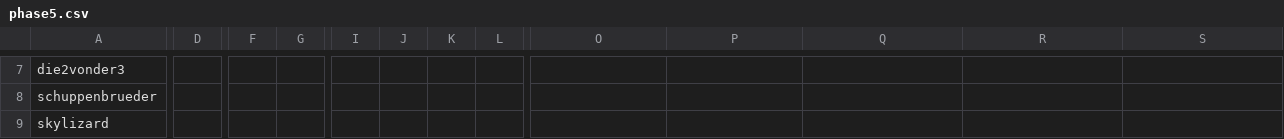
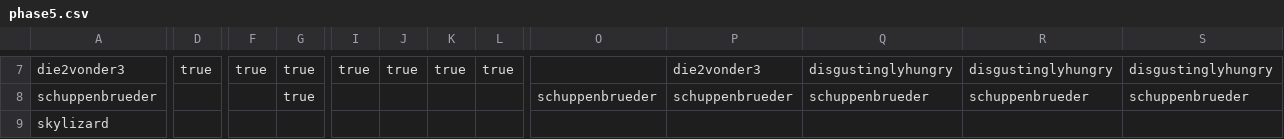
Before and after one commit to sigmareskaliert/sigmareskaliert, a CSV file: _data/pairings/phase5.csv, drawn as a sheet; only a part is shown, gaps mark what is left out; the diff covers the shown part only; the diff names each change by its address in the sheet, - before the commit and + after, or states it on an @@ line.

```diff
--- a/_data/pairings/phase5.csv
+++ b/_data/pairings/phase5.csv
-D7: (empty)
+D7: true
-F7: (empty)
+F7: true
-G7:G8: (empty)
+G7:G8: true
-I7: (empty)
+I7: true
-J7: (empty)
+J7: true
-K7: (empty)
+K7: true
-L7: (empty)
+L7: true
-P7: (empty)
+P7: die2vonder3
-Q7: (empty)
+Q7: disgustinglyhungry
-R7: (empty)
+R7: disgustinglyhungry
-S7: (empty)
+S7: disgustinglyhungry
-O8: (empty)
+O8: schuppenbrueder
-P8: (empty)
+P8: schuppenbrueder
-Q8: (empty)
+Q8: schuppenbrueder
-R8: (empty)
+R8: schuppenbrueder
-S8: (empty)
+S8: schuppenbrueder
```
Also changed, not shown: 48 edited cells elsewhere in this file, 20 other files.
